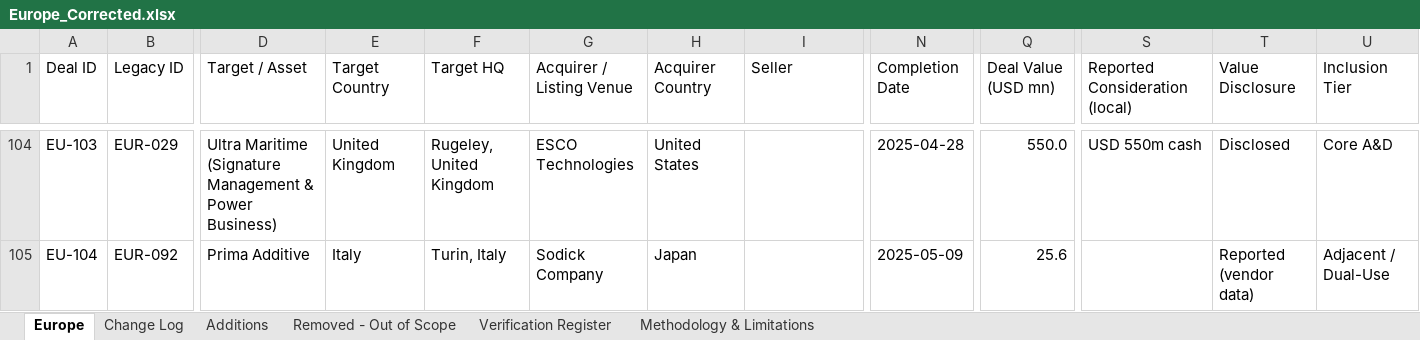
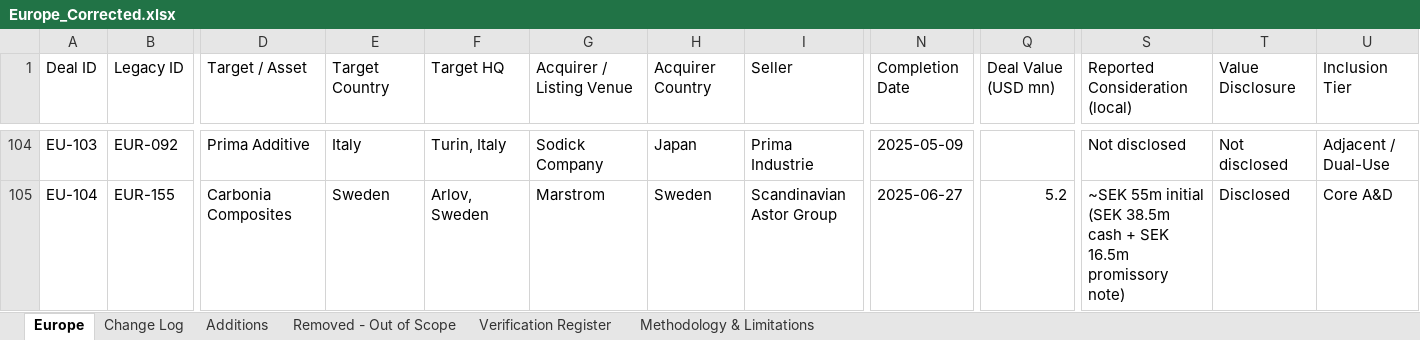
Before and after one commit to joshuaazoulay12-prog/vibe_coding, an Excel workbook: europe_ad_review/Europe_Corrected.xlsx, sheet Europe, drawn as a sheet; only a part is shown, gaps mark what is left out; values as stored, in another font and other column widths than the file's, no cell formats; the diff covers the shown part only; the diff names each change by its address in the sheet, - before the commit and + after, or states it on an @@ line.

```diff
--- a/europe_ad_review/Europe_Corrected.xlsx (sheet Europe)
+++ b/europe_ad_review/Europe_Corrected.xlsx (sheet Europe)
-B104 (Legacy ID): EUR-029
+B104 (Legacy ID): EUR-092
-D104 (Target / Asset): Ultra Maritime (Signature Management & Power Business)
+D104 (Target / Asset): Prima Additive
-E104 (Target Country): United Kingdom
+E104 (Target Country): Italy
-F104 (Target HQ): Rugeley, United Kingdom
+F104 (Target HQ): Turin, Italy
-G104 (Acquirer / Listing Venue): ESCO Technologies
+G104 (Acquirer / Listing Venue): Sodick Company
-H104 (Acquirer Country): United States
+H104 (Acquirer Country): Japan
-I104 (Seller): (empty)
+I104 (Seller): Prima Industrie
-N104 (Completion Date): 2025-04-28
+N104 (Completion Date): 2025-05-09
-Q104 (Deal Value (USD mn)): 550.0
+Q104 (Deal Value (USD mn)): (empty)
-S104 (Reported Consideration (local)): USD 550m cash
+S104 (Reported Consideration (local)): Not disclosed
-T104 (Value Disclosure): Disclosed
+T104 (Value Disclosure): Not disclosed
-U104 (Inclusion Tier): Core A&D
+U104 (Inclusion Tier): Adjacent / Dual-Use
-B105 (Legacy ID): EUR-092
+B105 (Legacy ID): EUR-155
-D105 (Target / Asset): Prima Additive
+D105 (Target / Asset): Carbonia Composites
-E105 (Target Country): Italy
+E105 (Target Country): Sweden
-F105 (Target HQ): Turin, Italy
+F105 (Target HQ): Arlov, Sweden
-G105 (Acquirer / Listing Venue): Sodick Company
+G105 (Acquirer / Listing Venue): Marstrom
-H105 (Acquirer Country): Japan
+H105 (Acquirer Country): Sweden
-I105 (Seller): (empty)
+I105 (Seller): Scandinavian Astor Group
-N105 (Completion Date): 2025-05-09
+N105 (Completion Date): 2025-06-27
-Q105 (Deal Value (USD mn)): 25.6
+Q105 (Deal Value (USD mn)): 5.2
-S105 (Reported Consideration (local)): (empty)
+S105 (Reported Consideration (local)): ~SEK 55m initial (SEK 38.5m cash + SEK 16.5m promissory note)
-T105 (Value Disclosure): Reported (vendor data)
+T105 (Value Disclosure): Disclosed
-U105 (Inclusion Tier): Adjacent / Dual-Use
+U105 (Inclusion Tier): Core A&D
```
Also changed, not shown: 5 added rows, 5 removed rows and 1674 edited cells elsewhere in this sheet, sheet Change Log, sheet Verification Register, sheet Methodology & Limitations, cell formats, 4 other files.
